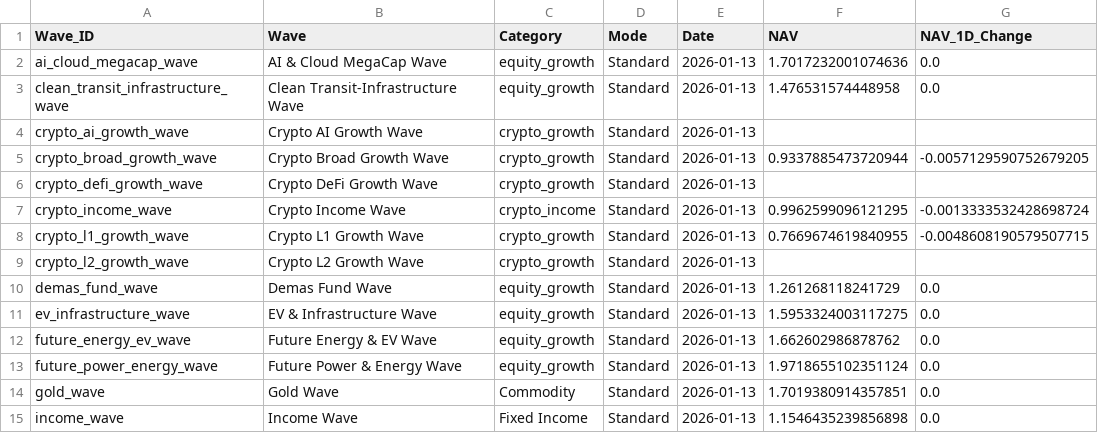
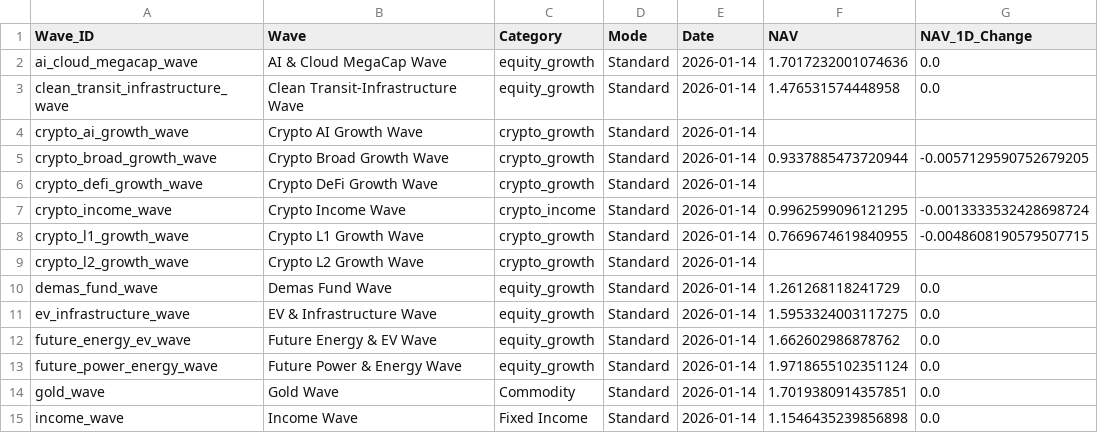
Before and after one commit to jasonheldman-creator/Waves-Simple, a CSV file: data/live_snapshot.csv, drawn as a sheet; only a part is shown; the diff covers the shown part only; the diff names each change by its address in the sheet, - before the commit and + after, or states it on an @@ line.

```diff
--- a/data/live_snapshot.csv
+++ b/data/live_snapshot.csv
-E2:E15 (Date): 2026-01-13
+E2:E15 (Date): 2026-01-14
```
Also changed, not shown: 16 edited cells elsewhere in this file, 2 other files.
